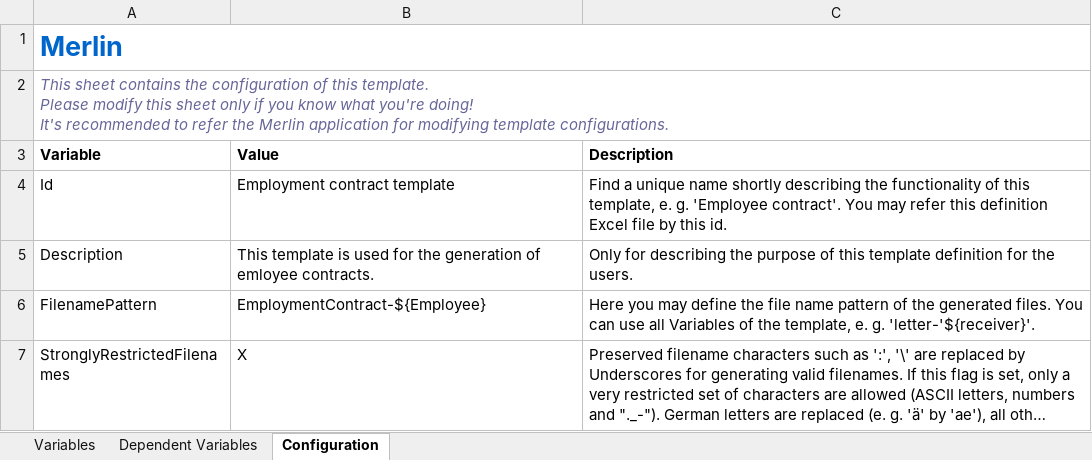
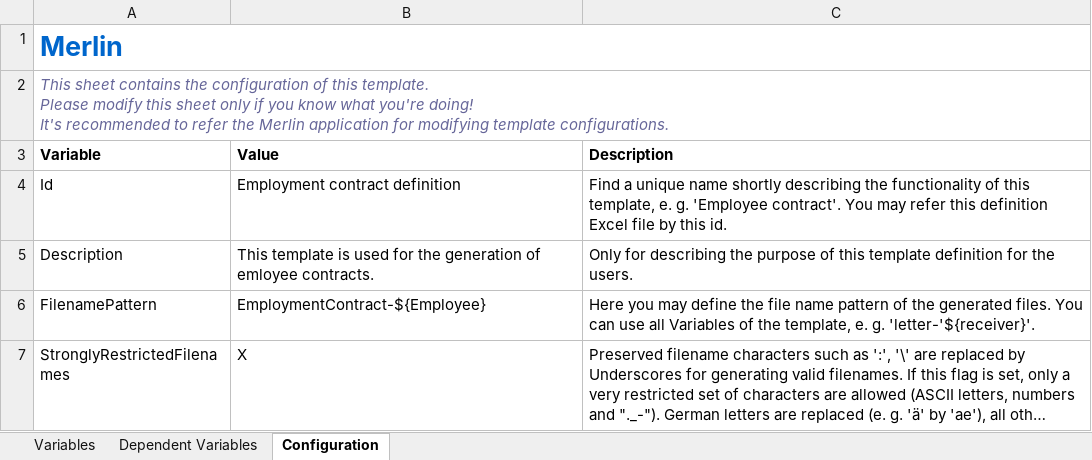
Before and after one commit to micromata/Merlin, an Excel workbook: examples/templates/EmploymentContractTemplate.xlsx, sheet Configuration, drawn as a sheet; long unchanged cells end in …; values as stored, in another font and other column widths than the file's, no borders; the diff names each change by its address in the sheet, - before the commit and + after, or states it on an @@ line.

Commit message:
templateDefinition.id => templateDefinition.refid. id for templates added.

```diff
--- a/examples/templates/EmploymentContractTemplate.xlsx (sheet Configuration)
+++ b/examples/templates/EmploymentContractTemplate.xlsx (sheet Configuration)
-B4 (Value): Employment contract template
+B4 (Value): Employment contract definition
```
Also changed, not shown: 8 other files.
